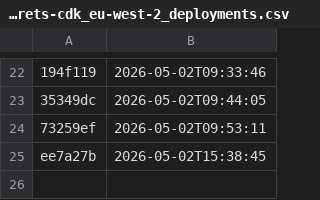
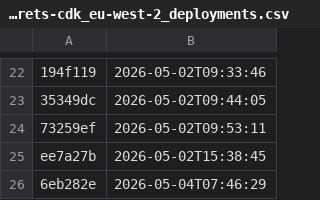
Before and after one commit to uk-gov-mirror/nhsdigital.electronic-prescription-service-account-resources, a CSV file: _data/dev_secrets-cdk_eu-west-2_deployments.csv, drawn as a sheet; only a part is shown, gaps mark what is left out; the diff names each change by its address in the sheet, - before the commit and + after, or states it on an @@ line.

```diff
--- a/_data/dev_secrets-cdk_eu-west-2_deployments.csv
+++ b/_data/dev_secrets-cdk_eu-west-2_deployments.csv
+row 26: 6eb282e | 2026-05-04T07:46:29
```
Also changed, not shown: 1 other file.
